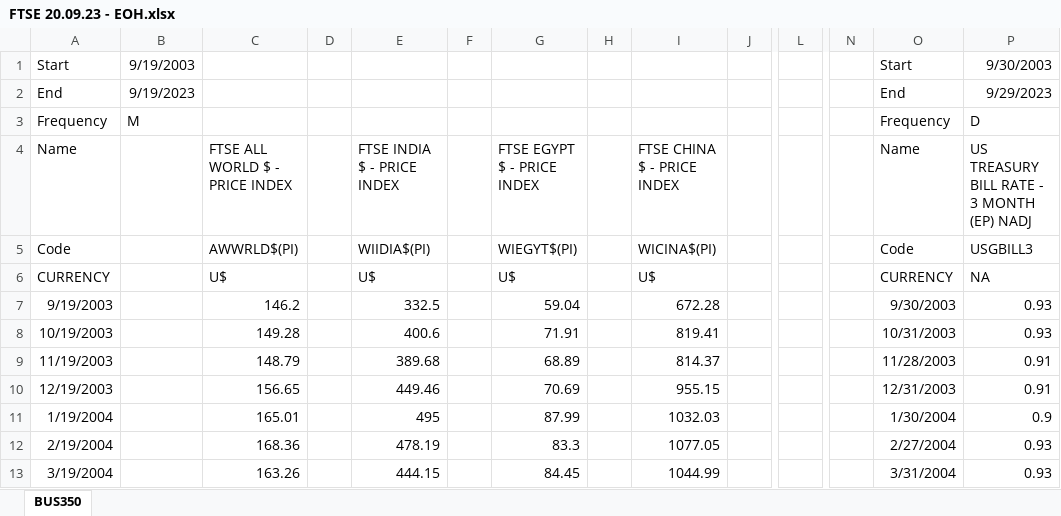
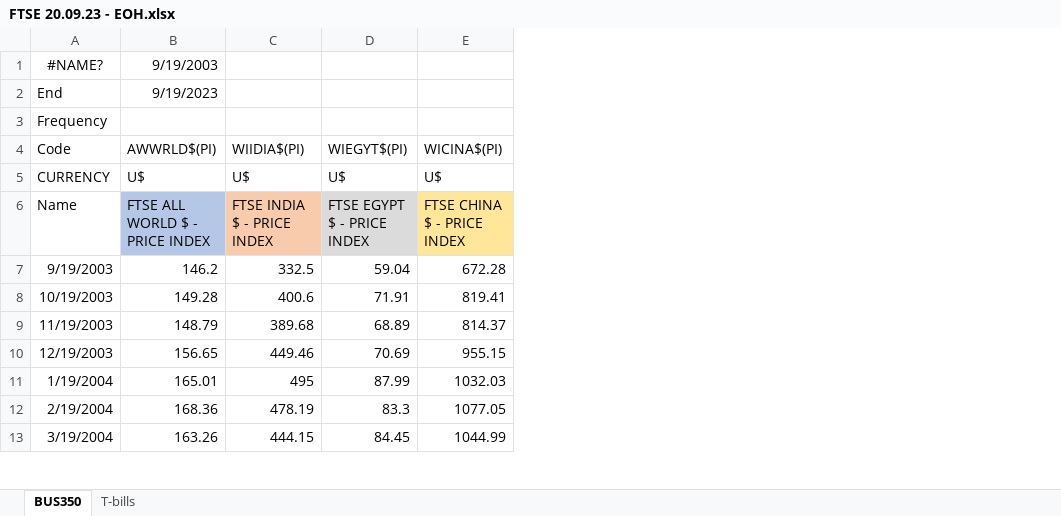
Before and after one commit to Whitecube182/R_folder, an Excel workbook: Assignments/Second_assignment_draft/FTSE 20.09.23 - EOH.xlsx, sheet BUS350, drawn as a sheet; only a part is shown, gaps mark what is left out; values as stored, in another font and other column widths than the file's, no borders; removed rows and columns are numbered as before the commit, all else as after; rows hold the shown columns only; the diff names each change by its address in the sheet, - before the commit and + after, or states it on an @@ line.

```diff
--- a/Assignments/Second_assignment_draft/FTSE 20.09.23 - EOH.xlsx (sheet BUS350)
+++ b/Assignments/Second_assignment_draft/FTSE 20.09.23 - EOH.xlsx (sheet BUS350)
+sheet tab: T-bills
-column B, rows 2-3: 9/19/2023 | M
-column D, empty
-column F, empty
-column H, empty
-column J, empty
-column L, empty
-column N, empty
-column O (Code), rows 2-3: End | Frequency; rows 6-13: CURRENCY | 9/30/2003 | 10/31/2003 | 11/28/2003 | 12/31/2003 | 1/30/2004 | 2/27/2004 | 3/31/2004
-column P (USGBILL3), rows 2-3: 9/29/2023 | D; rows 6-13: NA | 0.93 | 0.93 | 0.91 | 0.91 | 0.9 | 0.93 | 0.93
-row 1: Start | 9/19/2003 |  |  |  |  |  |  |  |  |  |  | Start | 9/30/2003
+row 1: #NAME? | 9/19/2003
-B2 (AWWRLD$(PI)): (empty)
+B2 (AWWRLD$(PI)): 9/19/2023
@@ row 4 moved to row 6: Name @@
```
Also changed, not shown: 2 other files.
